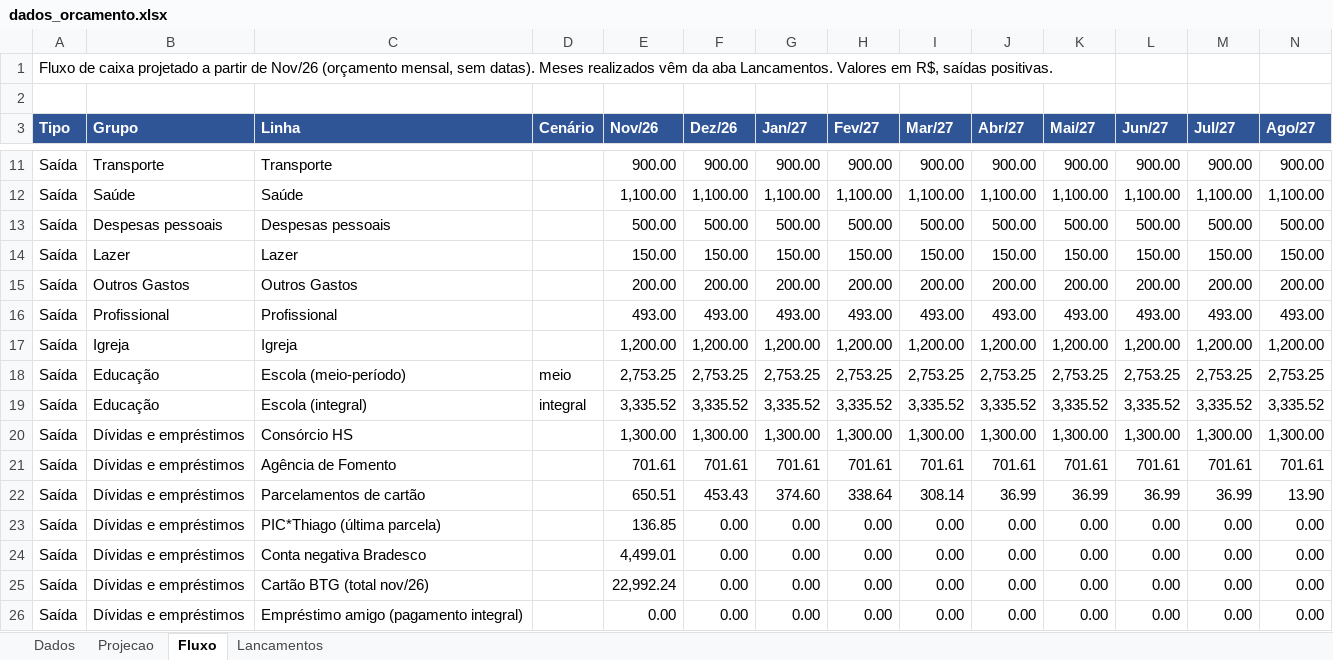
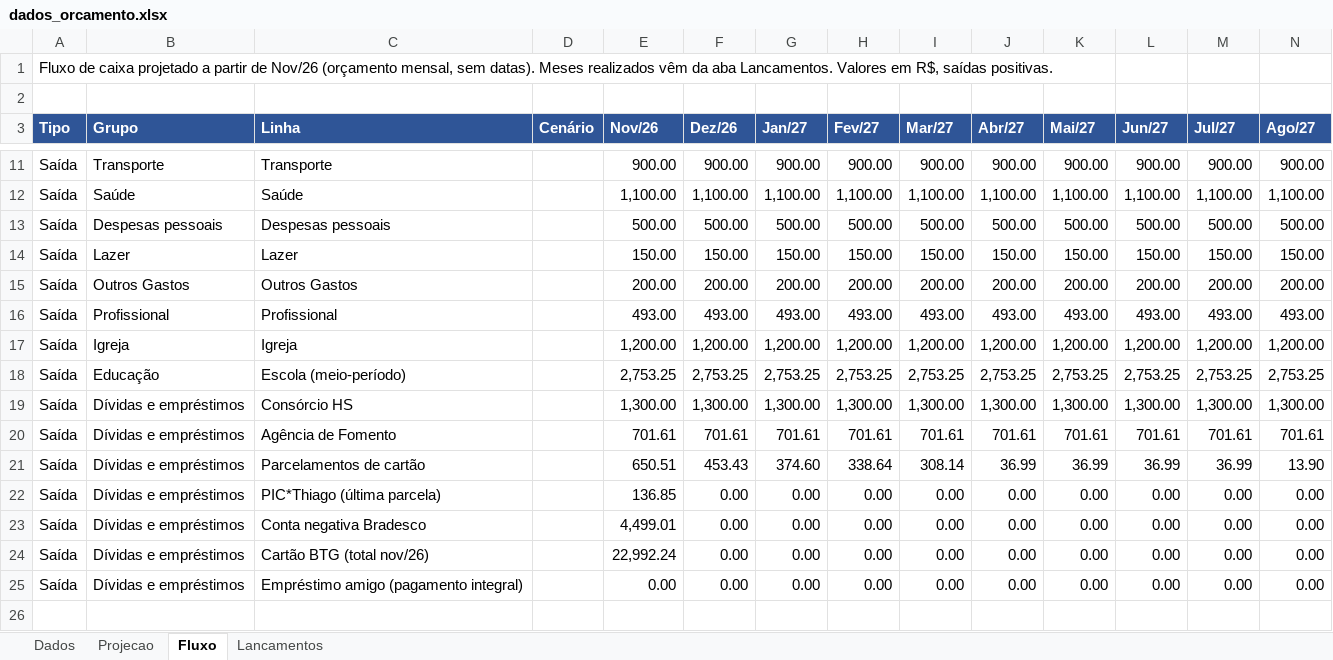
Before and after one commit to Tbrussolo/Finan-as-Fam-lia-, an Excel workbook: dados_orcamento.xlsx, sheet Fluxo, drawn as a sheet; only a part is shown, gaps mark what is left out; values as stored, in another font and other column widths than the file's, no borders; rows hold the shown columns only; the diff names each change by its address in the sheet, - before the commit and + after, or states it on an @@ line.

```diff
--- a/dados_orcamento.xlsx (sheet Fluxo)
+++ b/dados_orcamento.xlsx (sheet Fluxo)
-D18 (Cenário): meio
+D18 (Cenário): (empty)
-row 19: Saída | Educação | Escola (integral) | integral | 3,335.52 | 3,335.52 | 3,335.52 | 3,335.52 | 3,335.52 | 3,335.52 | 3,335.52 | 3,335.52 | 3,335.52 | 3,335.52
```
Also changed, not shown: 1 other file.
